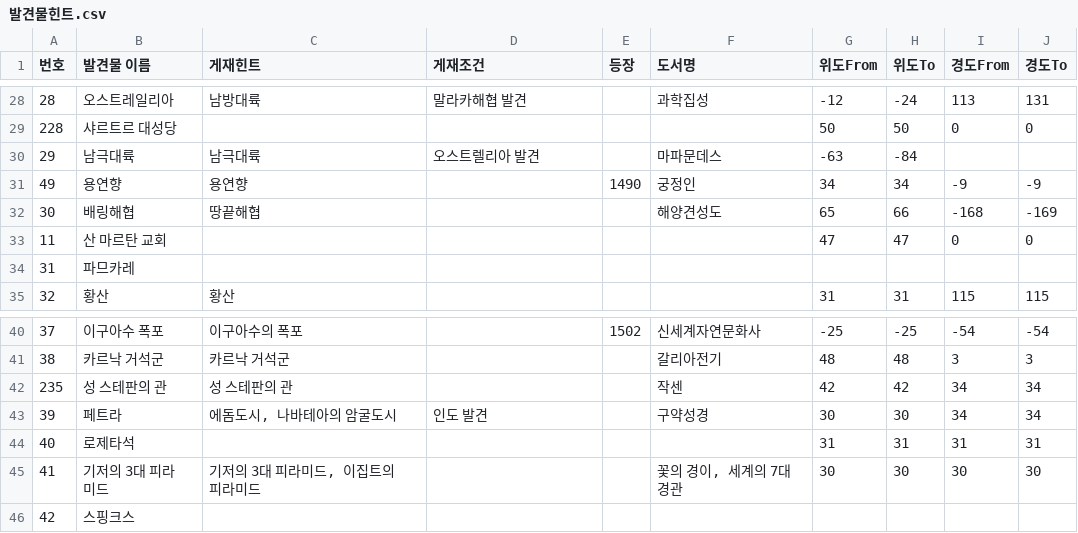
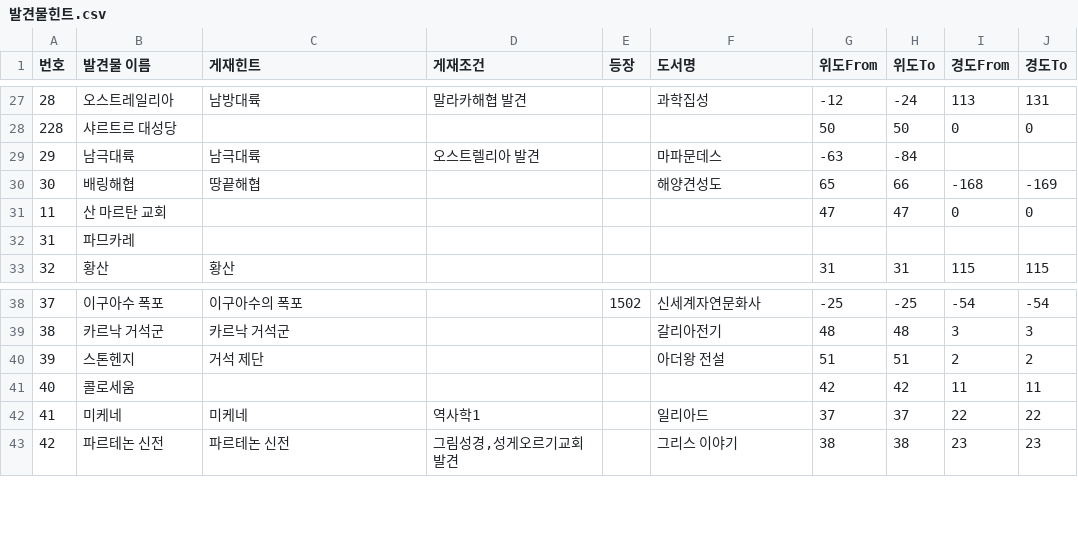
Before and after one commit to Kyeongrok/cds-helper, a CSV file: CdsHelper/발견물힌트.csv, drawn as a sheet; only a part is shown, gaps mark what is left out; the diff covers the shown part only.

Commit message:
인덱스 수정

```diff
--- a/CdsHelper/발견물힌트.csv
+++ b/CdsHelper/발견물힌트.csv
@@ -30,3 +29,2 @@
 29,남극대륙,남극대륙,오스트렐리아 발견,,마파문데스,-63,-84,,
-49,용연향,용연향,,1490,궁정인,34,34,-9,-9
 30,배링해협,땅끝해협,,,해양견성도,65,66,-168,-169
@@ -41,6 +39,5 @@
 38,카르낙 거석군,카르낙 거석군,,,갈리아전기,48,48,3,3
-235,성 스테판의 관,성 스테판의 관,,,작센,42,42,34,34
-39,페트라,"에돔도시, 나바테아의 암굴도시",인도 발견,,구약성경,30,30,34,34
-40,로제타석,,,,,31,31,31,31
-41,기저의 3대 피라미드,"기저의 3대 피라미드, 이집트의 피라미드",,,"꽃의 경이, 세계의 7대 경관",30,30,30,30
-42,스핑크스,,,,,,,,
+39,스톤헨지,거석 제단,,,아더왕 전설,51,51,2,2
+40,콜로세움,,,,,42,42,11,11
+41,미케네,미케네,역사학1,,일리아드,37,37,22,22
+42,파르테논 신전,파르테논 신전,"그림성경,성게오르기교회 발견",,그리스 이야기,38,38,23,23
```
Also changed, not shown: 4 added rows, 3 removed rows and 93 edited cells elsewhere in this file.
